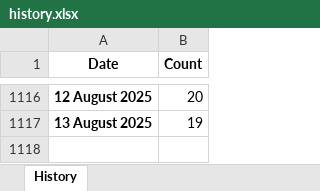
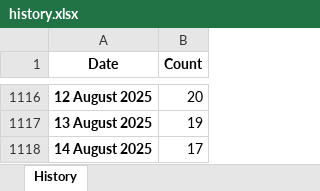
Before and after one commit to ducky4life/puree-fork, an Excel workbook: data/history.xlsx, sheet History, drawn as a sheet; only a part is shown, gaps mark what is left out; values as stored, in another font and other column widths than the file's, no borders; the diff names each change by its address in the sheet, - before the commit and + after, or states it on an @@ line.

```diff
--- a/data/history.xlsx (sheet History)
+++ b/data/history.xlsx (sheet History)
+row 1118: 14 August 2025 | 17
```
Also changed, not shown: 3 other files.
